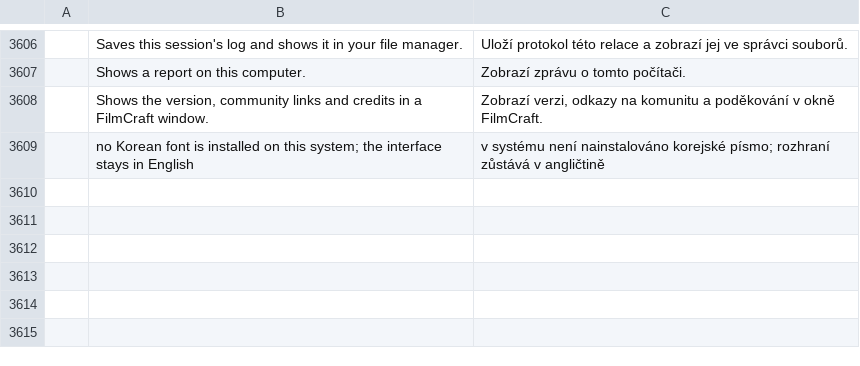
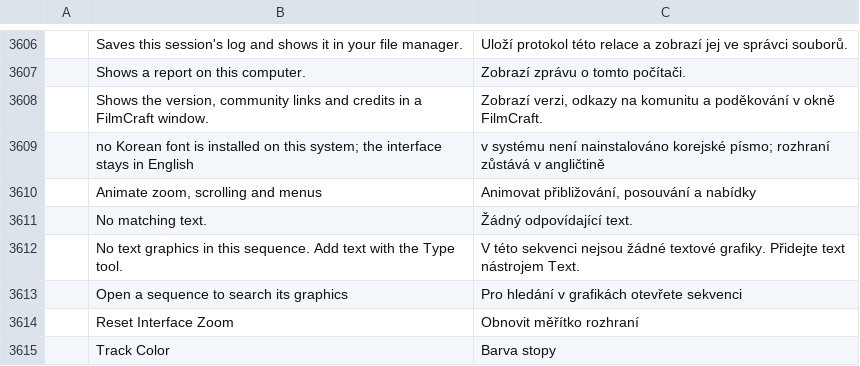
Before and after one commit to ASTOHACKER/filmcraft, a TSV file: crates/ui-egui/src/i18n/cs.tsv, drawn as a sheet; only a part is shown, gaps mark what is left out.

```diff
--- a/crates/ui-egui/src/i18n/cs.tsv
+++ b/crates/ui-egui/src/i18n/cs.tsv
@@ -3609 +3609,7 @@
 	no Korean font is installed on this system; the interface stays in English	v systému není nainstalováno korejské písmo; rozhraní zůstává v angličtině
+	Animate zoom, scrolling and menus	Animovat přibližování, posouvání a nabídky
+	No matching text.	Žádný odpovídající text.
+	No text graphics in this sequence. Add text with the Type tool.	V této sekvenci nejsou žádné textové grafiky. Přidejte text nástrojem Text.
+	Open a sequence to search its graphics	Pro hledání v grafikách otevřete sekvenci
+	Reset Interface Zoom	Obnovit měřítko rozhraní
+	Track Color	Barva stopy
```
Also changed, not shown: 1 other file.
